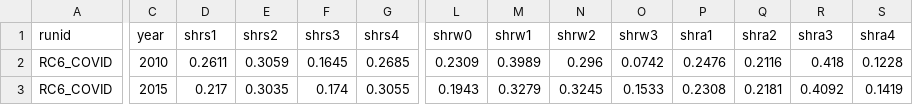
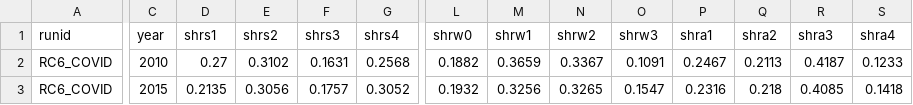
Before and after one commit to BayAreaMetro/regional_forecast, a CSV file: to_baus/s20/regional_demographic_forecast_s20.csv, drawn as a sheet; only a part is shown, gaps mark what is left out; the diff covers the shown part only; the diff names each change by its address in the sheet, - before the commit and + after, or states it on an @@ line.

```diff
--- a/to_baus/s20/regional_demographic_forecast_s20.csv
+++ b/to_baus/s20/regional_demographic_forecast_s20.csv
-D2 (shrs1): 0.2611
+D2 (shrs1): 0.27
-E2 (shrs2): 0.3059
+E2 (shrs2): 0.3102
-F2 (shrs3): 0.1645
+F2 (shrs3): 0.1631
-G2 (shrs4): 0.2685
+G2 (shrs4): 0.2568
-L2 (shrw0): 0.2309
+L2 (shrw0): 0.1882
-M2 (shrw1): 0.3989
+M2 (shrw1): 0.3659
-N2 (shrw2): 0.296
+N2 (shrw2): 0.3367
-O2 (shrw3): 0.0742
+O2 (shrw3): 0.1091
-P2 (shra1): 0.2476
+P2 (shra1): 0.2467
-Q2 (shra2): 0.2116
+Q2 (shra2): 0.2113
-R2 (shra3): 0.418
+R2 (shra3): 0.4187
-S2 (shra4): 0.1228
+S2 (shra4): 0.1233
-D3 (shrs1): 0.217
+D3 (shrs1): 0.2135
-E3 (shrs2): 0.3035
+E3 (shrs2): 0.3056
-F3 (shrs3): 0.174
+F3 (shrs3): 0.1757
-G3 (shrs4): 0.3055
+G3 (shrs4): 0.3052
-L3 (shrw0): 0.1943
+L3 (shrw0): 0.1932
-M3 (shrw1): 0.3279
+M3 (shrw1): 0.3256
-N3 (shrw2): 0.3245
+N3 (shrw2): 0.3265
-O3 (shrw3): 0.1533
+O3 (shrw3): 0.1547
-P3 (shra1): 0.2308
+P3 (shra1): 0.2316
-Q3 (shra2): 0.2181
+Q3 (shra2): 0.218
-R3 (shra3): 0.4092
+R3 (shra3): 0.4085
-S3 (shra4): 0.1419
+S3 (shra4): 0.1418
```
Also changed, not shown: 105 edited cells elsewhere in this file, to_baus/s20/employment_controls_s20.csv, to_baus/s20/household_controls_s20.csv, 2 other files.
